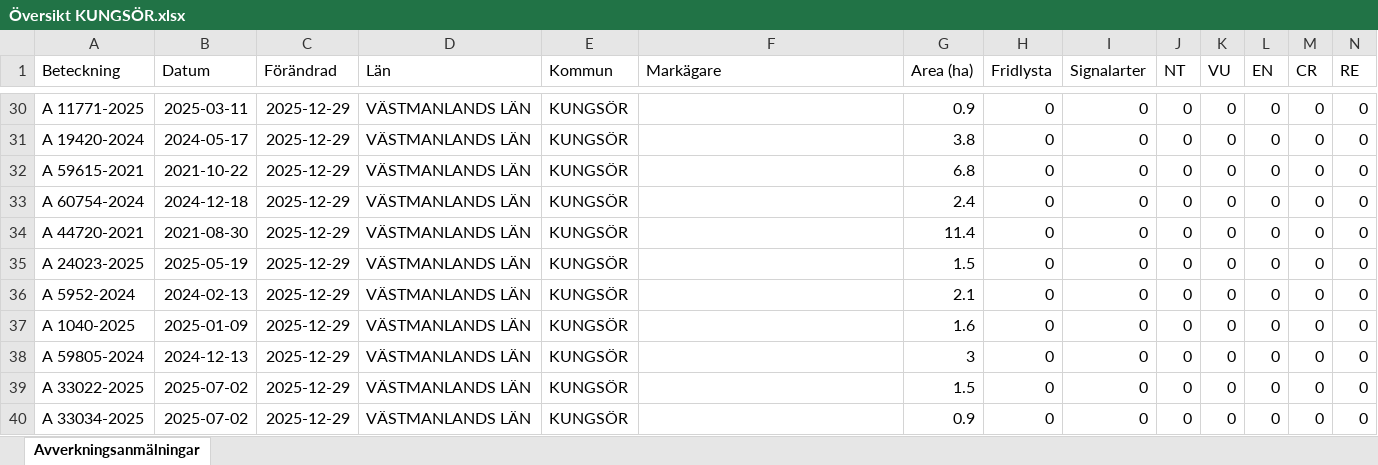
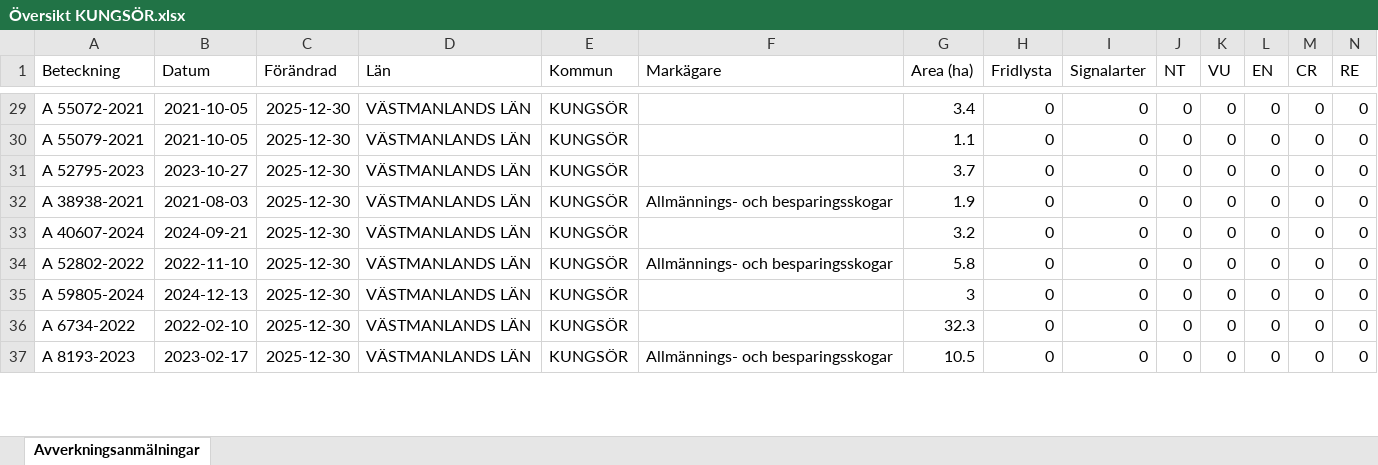
Before and after one commit to klasma/Logging_1960, an Excel workbook: Översikt KUNGSÖR.xlsx, sheet Avverkningsanmälningar, drawn as a sheet; only a part is shown, gaps mark what is left out; values as stored, in another font and other column widths than the file's, no borders; removed rows and columns are numbered as before the commit, all else as after; rows hold the shown columns only; the diff covers the shown part only; the diff names each change by its address in the sheet, - before the commit and + after, or states it on an @@ line.

```diff
--- a/Översikt KUNGSÖR.xlsx (sheet Avverkningsanmälningar)
+++ b/Översikt KUNGSÖR.xlsx (sheet Avverkningsanmälningar)
-A29 (Beteckning): A 11771-2025
+A29 (Beteckning): A 55072-2021
-B29 (Datum): 2025-03-11
+B29 (Datum): 2021-10-05
-C29:C31 (Förändrad): 2025-12-29
+C29:C31 (Förändrad): 2025-12-30
-G29 (Area (ha)): 0.9
+G29 (Area (ha)): 3.4
-A30 (Beteckning): A 19420-2024
+A30 (Beteckning): A 55079-2021
-B30 (Datum): 2024-05-17
+B30 (Datum): 2021-10-05
-G30 (Area (ha)): 3.8
+G30 (Area (ha)): 1.1
-A31 (Beteckning): A 59615-2021
+A31 (Beteckning): A 52795-2023
-B31 (Datum): 2021-10-22
+B31 (Datum): 2023-10-27
-G31 (Area (ha)): 6.8
+G31 (Area (ha)): 3.7
-row 33: A 60754-2024 | 2024-12-18 | 2025-12-29 | VÄSTMANLANDS LÄN | KUNGSÖR |  | 2.4 | 0 | 0 | 0 | 0 | 0 | 0 | 0
-A32 (Beteckning): A 44720-2021
+A32 (Beteckning): A 38938-2021
-B32 (Datum): 2021-08-30
+B32 (Datum): 2021-08-03
-C32:C34 (Förändrad): 2025-12-29
+C32:C34 (Förändrad): 2025-12-30
-F32 (Markägare): (empty)
+F32 (Markägare): Allmännings- och besparingsskogar
-G32 (Area (ha)): 11.4
+G32 (Area (ha)): 1.9
-A33 (Beteckning): A 24023-2025
+A33 (Beteckning): A 40607-2024
-B33 (Datum): 2025-05-19
+B33 (Datum): 2024-09-21
-G33 (Area (ha)): 1.5
+G33 (Area (ha)): 3.2
-A34 (Beteckning): A 5952-2024
+A34 (Beteckning): A 52802-2022
-B34 (Datum): 2024-02-13
+B34 (Datum): 2022-11-10
-F34 (Markägare): (empty)
+F34 (Markägare): Allmännings- och besparingsskogar
-G34 (Area (ha)): 2.1
+G34 (Area (ha)): 5.8
-row 37: A 1040-2025 | 2025-01-09 | 2025-12-29 | VÄSTMANLANDS LÄN | KUNGSÖR |  | 1.6 | 0 | 0 | 0 | 0 | 0 | 0 | 0
-C35:C37 (Förändrad): 2025-12-29
+C35:C37 (Förändrad): 2025-12-30
-A36 (Beteckning): A 33022-2025
+A36 (Beteckning): A 6734-2022
-B36 (Datum): 2025-07-02
+B36 (Datum): 2022-02-10
-G36 (Area (ha)): 1.5
+G36 (Area (ha)): 32.3
-A37 (Beteckning): A 33034-2025
+A37 (Beteckning): A 8193-2023
-B37 (Datum): 2025-07-02
+B37 (Datum): 2023-02-17
-F37 (Markägare): (empty)
+F37 (Markägare): Allmännings- och besparingsskogar
-G37 (Area (ha)): 0.9
+G37 (Area (ha)): 10.5
```
Also changed, not shown: 6 added rows, 4 removed rows and 186 edited cells elsewhere in this sheet, artfynd/A 31706-2025 artfynd.xlsx, artfynd/A 53870-2022 artfynd.xlsx, 33 other files.
